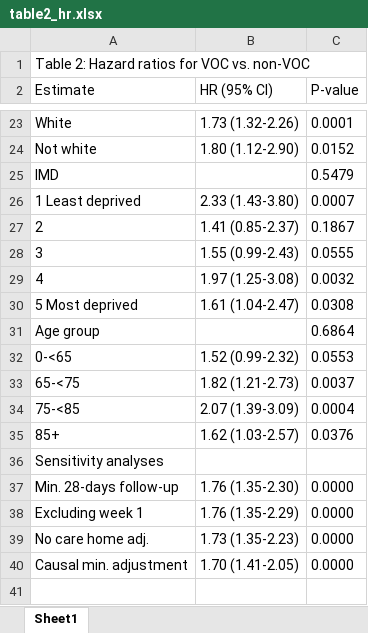
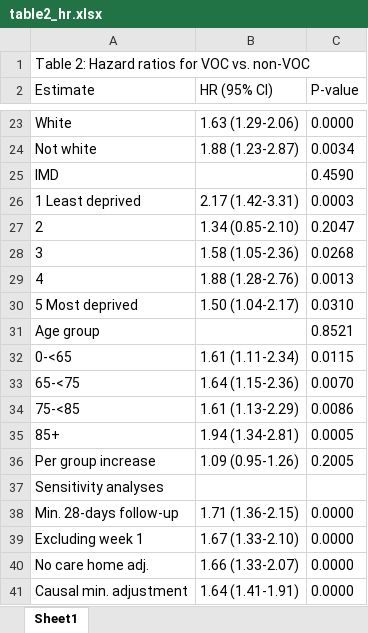
Before and after one commit to opensafely/SGTF-CFR-research, an Excel workbook: released_outputs/table2_hr.xlsx, sheet Sheet1, drawn as a sheet; only a part is shown, gaps mark what is left out; values as stored, in another font and other column widths than the file's, no borders; addresses are those after the commit; the diff covers the shown part only; the diff names each change by its address in the sheet, - before the commit and + after, or states it on an @@ line.

```diff
--- a/released_outputs/table2_hr.xlsx (sheet Sheet1)
+++ b/released_outputs/table2_hr.xlsx (sheet Sheet1)
-B23 (HR (95% CI)): 1.73 (1.32-2.26)
+B23 (HR (95% CI)): 1.63 (1.29-2.06)
-C23 (P-value): 0.0001
+C23 (P-value): 0.0000
-B24 (HR (95% CI)): 1.80 (1.12-2.90)
+B24 (HR (95% CI)): 1.88 (1.23-2.87)
-C24 (P-value): 0.0152
+C24 (P-value): 0.0034
-C25 (P-value): 0.5479
+C25 (P-value): 0.4590
-B26 (HR (95% CI)): 2.33 (1.43-3.80)
+B26 (HR (95% CI)): 2.17 (1.42-3.31)
-C26 (P-value): 0.0007
+C26 (P-value): 0.0003
-B27 (HR (95% CI)): 1.41 (0.85-2.37)
+B27 (HR (95% CI)): 1.34 (0.85-2.10)
-C27 (P-value): 0.1867
+C27 (P-value): 0.2047
-B28 (HR (95% CI)): 1.55 (0.99-2.43)
+B28 (HR (95% CI)): 1.58 (1.05-2.36)
-C28 (P-value): 0.0555
+C28 (P-value): 0.0268
-B29 (HR (95% CI)): 1.97 (1.25-3.08)
+B29 (HR (95% CI)): 1.88 (1.28-2.76)
-C29 (P-value): 0.0032
+C29 (P-value): 0.0013
-B30 (HR (95% CI)): 1.61 (1.04-2.47)
+B30 (HR (95% CI)): 1.50 (1.04-2.17)
-C30 (P-value): 0.0308
+C30 (P-value): 0.0310
-C31 (P-value): 0.6864
+C31 (P-value): 0.8521
-B32 (HR (95% CI)): 1.52 (0.99-2.32)
+B32 (HR (95% CI)): 1.61 (1.11-2.34)
-C32 (P-value): 0.0553
+C32 (P-value): 0.0115
-B33 (HR (95% CI)): 1.82 (1.21-2.73)
+B33 (HR (95% CI)): 1.64 (1.15-2.36)
-C33 (P-value): 0.0037
+C33 (P-value): 0.0070
-B34 (HR (95% CI)): 2.07 (1.39-3.09)
+B34 (HR (95% CI)): 1.61 (1.13-2.29)
-C34 (P-value): 0.0004
+C34 (P-value): 0.0086
-B35 (HR (95% CI)): 1.62 (1.03-2.57)
+B35 (HR (95% CI)): 1.94 (1.34-2.81)
-C35 (P-value): 0.0376
+C35 (P-value): 0.0005
+row 36: Per group increase | 1.09 (0.95-1.26) | 0.2005
-B38 (HR (95% CI)): 1.76 (1.35-2.30)
+B38 (HR (95% CI)): 1.71 (1.36-2.15)
-B39 (HR (95% CI)): 1.76 (1.35-2.29)
+B39 (HR (95% CI)): 1.67 (1.33-2.10)
-B40 (HR (95% CI)): 1.73 (1.35-2.23)
+B40 (HR (95% CI)): 1.66 (1.33-2.07)
-B41 (HR (95% CI)): 1.70 (1.41-2.05)
+B41 (HR (95% CI)): 1.64 (1.41-1.91)
```
Also changed, not shown: 4 added rows, 4 removed rows and 24 edited cells elsewhere in this sheet, released_outputs/table1_cox.xlsx, released_outputs/table3_abs_risk.xlsx.
